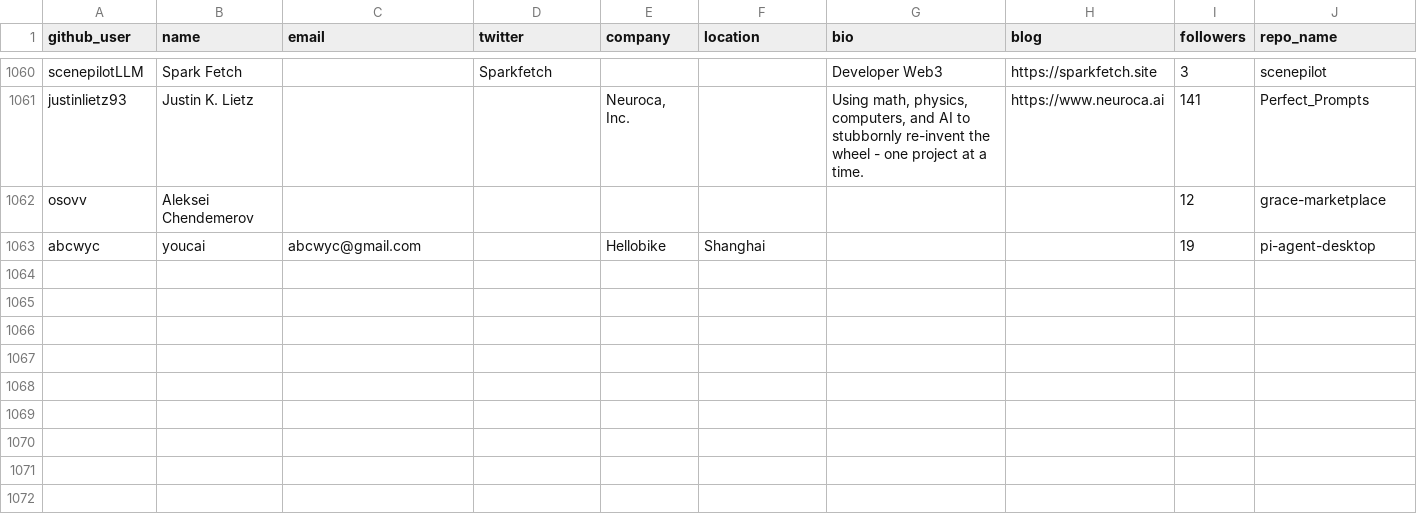
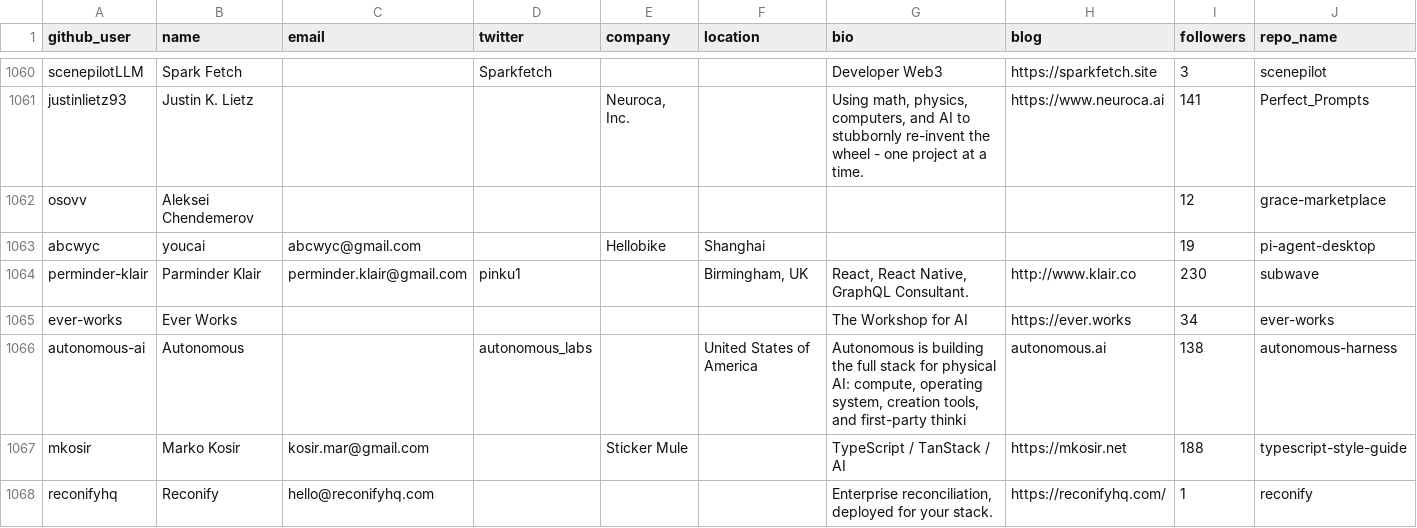
Before and after one commit to Soufianeazz/agentlens, a CSV file: agents/leads.csv, drawn as a sheet; only a part is shown, gaps mark what is left out; rows hold the shown columns only; the diff names each change by its address in the sheet, - before the commit and + after, or states it on an @@ line.

```diff
--- a/agents/leads.csv
+++ b/agents/leads.csv
+row 1064: perminder-klair | Parminder Klair | perminder.klair@gmail.com | pinku1 |  | Birmingham, UK | React, React Native, GraphQL Consultant. | http://www.klair.co | 230 | subwave
+row 1065: ever-works | Ever Works |  |  |  |  | The Workshop for AI | https://ever.works | 34 | ever-works
+row 1066: autonomous-ai | Autonomous |  | autonomous_labs |  | United States of America | Autonomous is building the full stack for physical AI: compute, operating system, creation tools, and first-party thinki | autonomous.ai | 138 | autonomous-harness
+row 1067: mkosir | Marko Kosir | kosir.mar@gmail.com |  | Sticker Mule |  | TypeScript / TanStack / AI | https://mkosir.net | 188 | typescript-style-guide
+row 1068: reconifyhq | Reconify | hello@reconifyhq.com |  |  |  | Enterprise reconciliation, deployed for your stack. | https://reconifyhq.com/ | 1 | reconify
```
